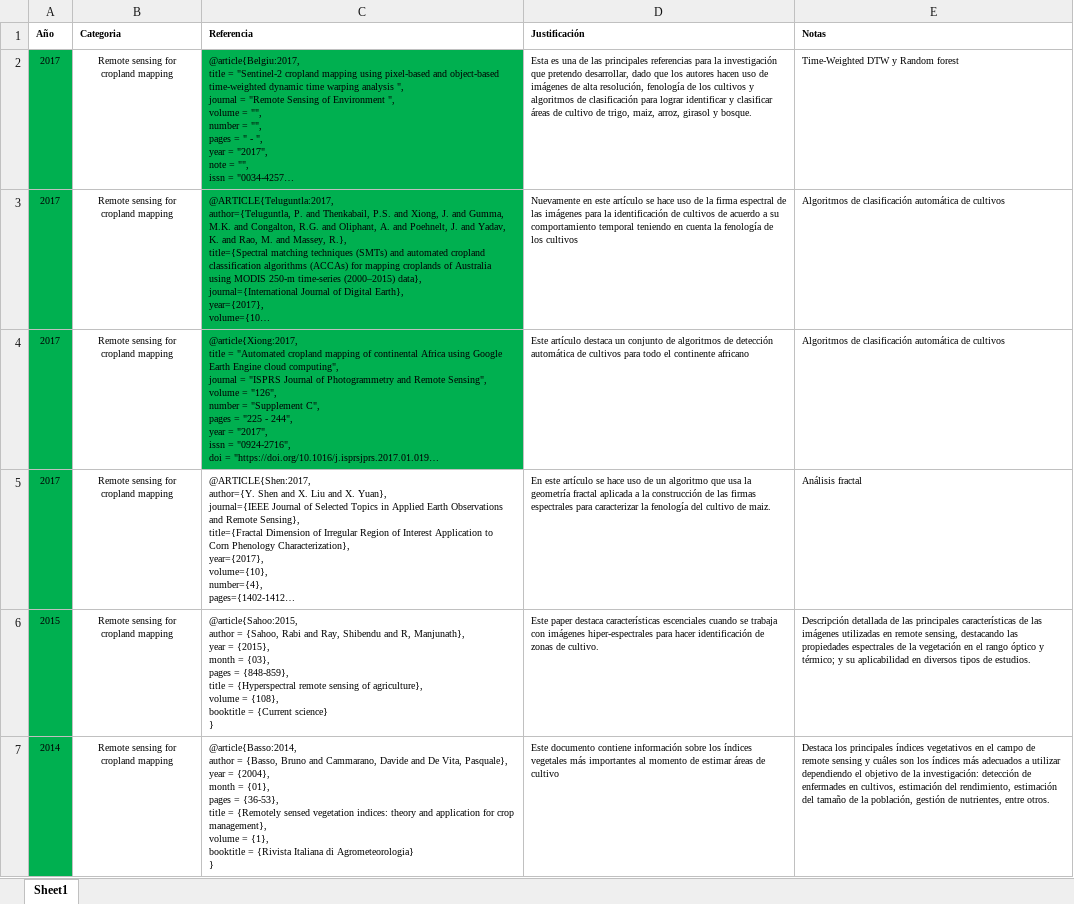
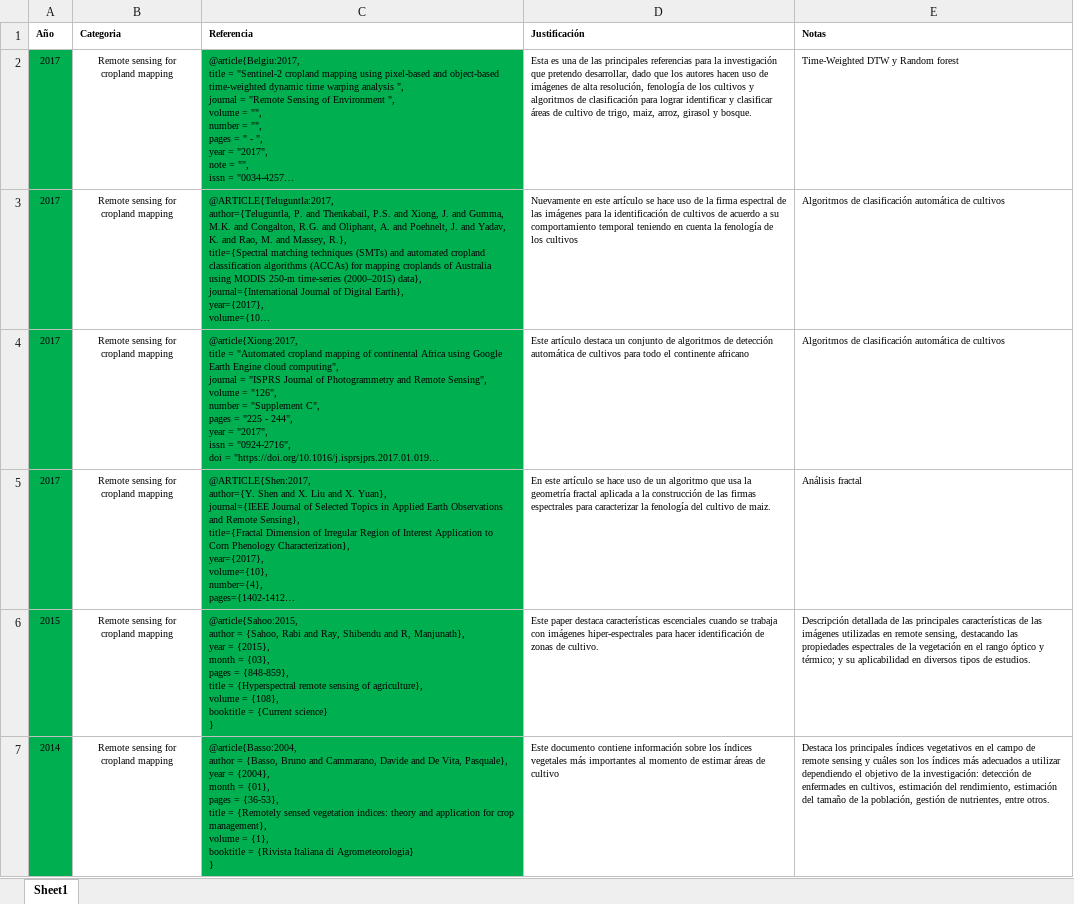
Before and after one commit to haachicanoy/CSmaster, an Excel workbook: _semester_1/_introduction_to_research/_workshops_training/Taller 3/Bibliografia_anotada.xlsx, sheet Sheet1, drawn as a sheet; only a part is shown; long unchanged cells end in …; values as stored, in another font and other column widths than the file's, no borders; ↵ is a line break in a cell; the diff covers the shown part only; the diff names each change by its address in the sheet, - before the commit and + after, or states it on an @@ line.

```diff
--- a/_semester_1/_introduction_to_research/_workshops_training/Taller 3/Bibliografia_anotada.xlsx (sheet Sheet1)
+++ b/_semester_1/_introduction_to_research/_workshops_training/Taller 3/Bibliografia_anotada.xlsx (sheet Sheet1)
-C5:C7 fill: none
+C5:C7 fill: #00B050
-C7 (Referencia): @article{Basso:2014, ↵ author =…
+C7 (Referencia): @article{Basso:2004, ↵ author =…
```
Also changed, not shown: cell formats elsewhere in this sheet, 6 other files.
